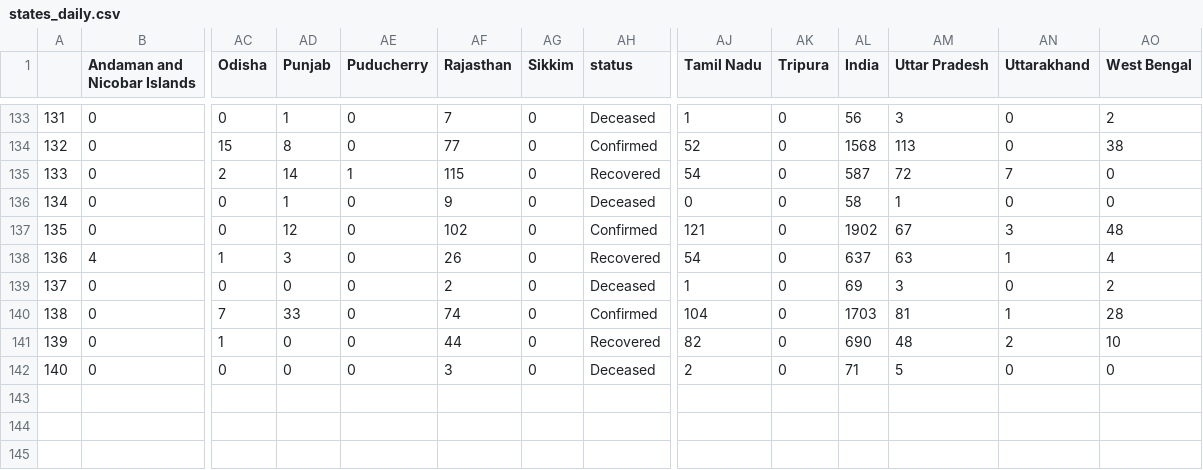
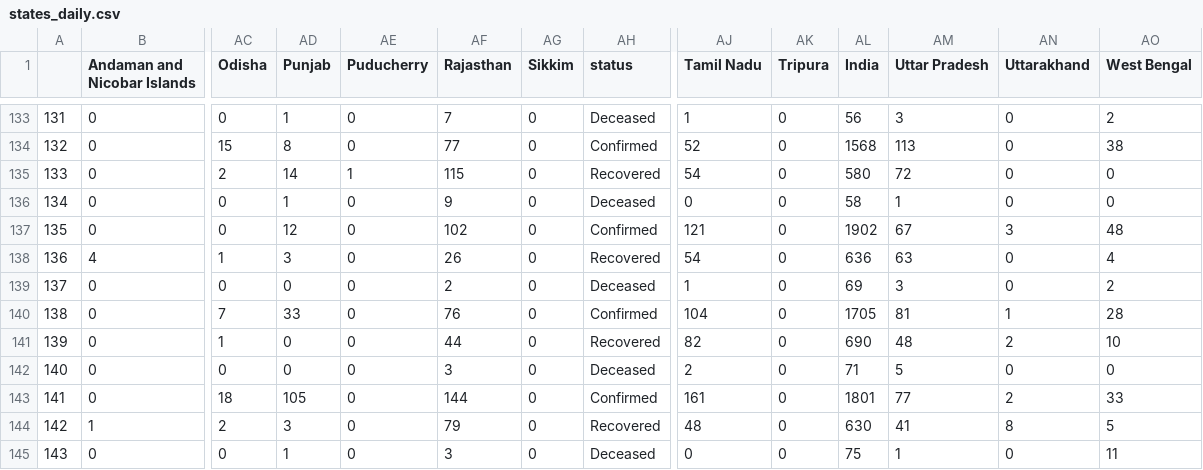
Before and after one commit to sid-1698/covid-india-dashboard, a CSV file: Data/states_daily.csv, drawn as a sheet; only a part is shown, gaps mark what is left out; rows hold the shown columns only; the diff names each change by its address in the sheet, - before the commit and + after, or states it on an @@ line.

Commit message:
Data Update

```diff
--- a/Data/states_daily.csv
+++ b/Data/states_daily.csv
-AL135 (India): 587
+AL135 (India): 580
-AN135 (Uttarakhand): 7
+AN135 (Uttarakhand): 0
-AL138 (India): 637
+AL138 (India): 636
-AN138 (Uttarakhand): 1
+AN138 (Uttarakhand): 0
-AF140 (Rajasthan): 74
+AF140 (Rajasthan): 76
-AL140 (India): 1703
+AL140 (India): 1705
+row 143: 141 | 0 | 18 | 105 | 0 | 144 | 0 | Confirmed | 161 | 0 | 1801 | 77 | 2 | 33
+row 144: 142 | 1 | 2 | 3 | 0 | 79 | 0 | Recovered | 48 | 0 | 630 | 41 | 8 | 5
+row 145: 143 | 0 | 0 | 1 | 0 | 3 | 0 | Deceased | 0 | 0 | 75 | 1 | 0 | 11
```
Also changed, not shown: Data/States_Data/Assam.csv, Data/States_Data/Gujarat.csv, 20 other files.
